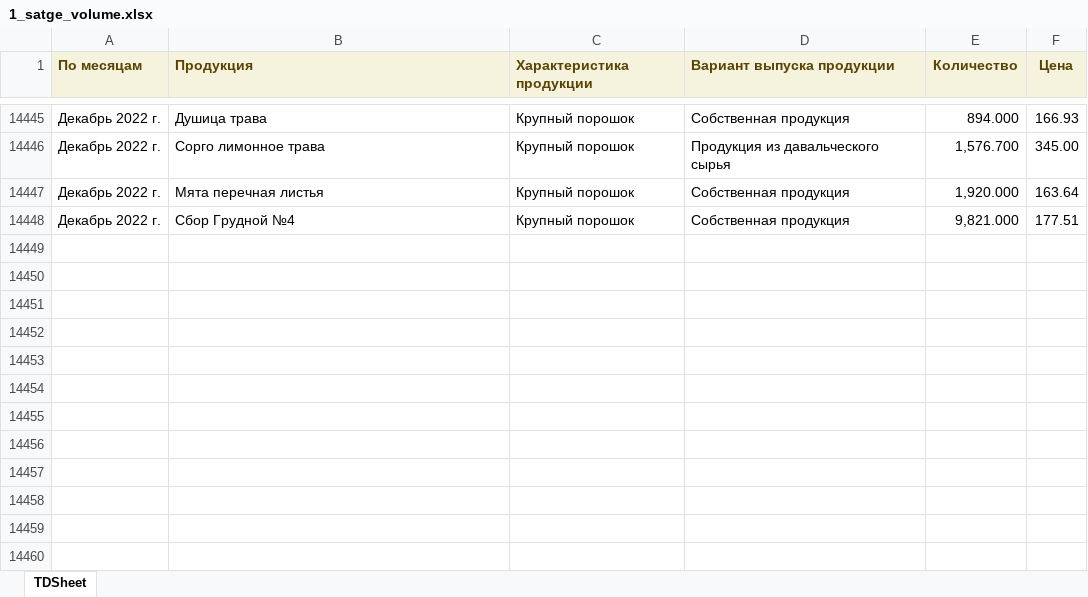
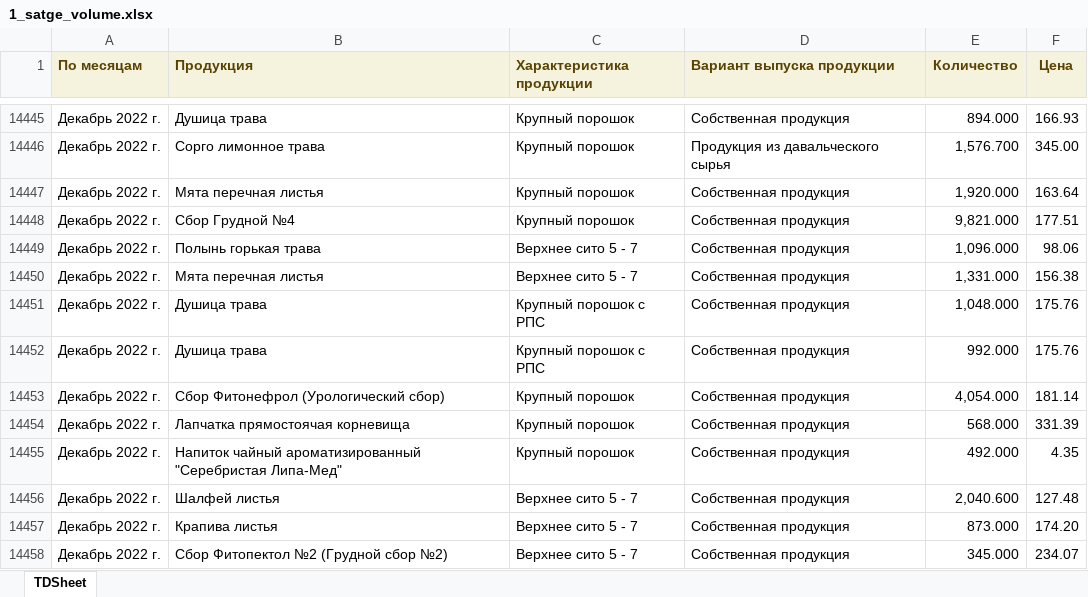
Before and after one commit to andreykoz82/KPI-PBI, an Excel workbook: 1_satge_volume.xlsx, sheet TDSheet, drawn as a sheet; only a part is shown, gaps mark what is left out; values as stored, in another font and other column widths than the file's, no borders; the diff names each change by its address in the sheet, - before the commit and + after, or states it on an @@ line.

Commit message:
modified:   1_satge_volume.xlsx 	modified:   1_stage.xlsx 	modified:   2_stage.xlsx 	modified:   2_stage_volume.xlsx 	modified:   defectura.xlsx 	modified:   expenses.xlsx 	modified:   finish_goods_stocks.xlsx 	modified:   raw_mat_bad_stock.xlsx 	modified:   report.pbix 	modified:   sales_extend.xlsx 	modified:   stock_analysis.ipynb 	modified:   stock_analysis.xlsx 	modified:   stock_analysis_final.xlsx

```diff
--- a/1_satge_volume.xlsx (sheet TDSheet)
+++ b/1_satge_volume.xlsx (sheet TDSheet)
+row 14449: Декабрь 2022 г. | Полынь горькая трава | Верхнее сито 5 - 7 | Собственная продукция | 1,096.000 | 98.06
+row 14450: Декабрь 2022 г. | Мята перечная листья | Верхнее сито 5 - 7 | Собственная продукция | 1,331.000 | 156.38
+row 14451: Декабрь 2022 г. | Душица трава | Крупный порошок с РПС | Собственная продукция | 1,048.000 | 175.76
+row 14452: Декабрь 2022 г. | Душица трава | Крупный порошок с РПС | Собственная продукция | 992.000 | 175.76
+row 14453: Декабрь 2022 г. | Сбор Фитонефрол (Урологический сбор) | Крупный порошок | Собственная продукция | 4,054.000 | 181.14
+row 14454: Декабрь 2022 г. | Лапчатка прямостоячая корневища | Крупный порошок | Собственная продукция | 568.000 | 331.39
+row 14455: Декабрь 2022 г. | Напиток чайный ароматизированный "Серебристая Липа-Мед" | Крупный порошок | Собственная продукция | 492.000 | 4.35
+row 14456: Декабрь 2022 г. | Шалфей листья | Верхнее сито 5 - 7 | Собственная продукция | 2,040.600 | 127.48
+row 14457: Декабрь 2022 г. | Крапива листья | Верхнее сито 5 - 7 | Собственная продукция | 873.000 | 174.20
+row 14458: Декабрь 2022 г. | Сбор Фитопектол №2 (Грудной сбор №2) | Верхнее сито 5 - 7 | Собственная продукция | 345.000 | 234.07
```
Also changed, not shown: 2_stage.xlsx, 2_stage_volume.xlsx, 9 other files.
